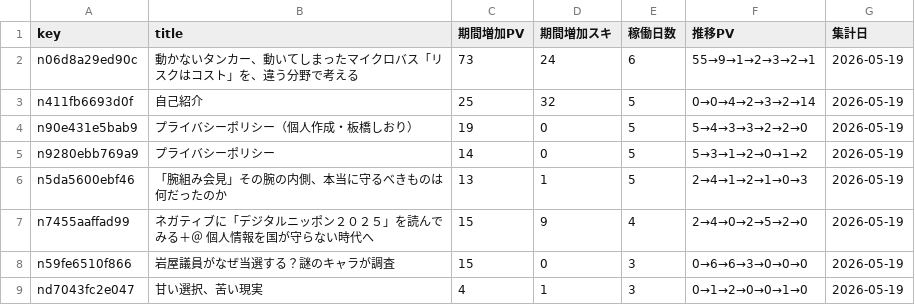
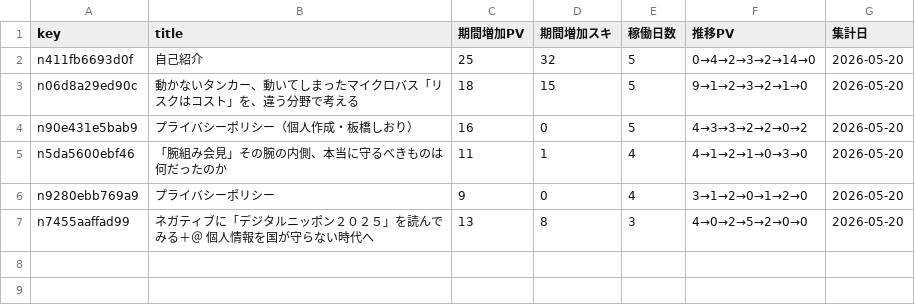
Before and after one commit to ganden0807-collab/note-stats-tracker, a CSV file: data/asset_articles.csv, drawn as a sheet.

```diff
--- a/data/asset_articles.csv
+++ b/data/asset_articles.csv
@@ -1,9 +1,7 @@
 key,title,期間増加PV,期間増加スキ,稼働日数,推移PV,集計日
-n06d8a29ed90c,動かないタンカー、動いてしまったマイクロバス「リスクはコスト」を、違う分野で考える,73,24,6,55→9→1→2→3→2→1,2026-05-19
-n411fb6693d0f,自己紹介,25,32,5,0→0→4→2→3→2→14,2026-05-19
-n90e431e5bab9,プライバシーポリシー（個人作成・板橋しおり）,19,0,5,5→4→3→3→2→2→0,2026-05-19
-n9280ebb769a9,プライバシーポリシー,14,0,5,5→3→1→2→0→1→2,2026-05-19
-n5da5600ebf46,「腕組み会見」その腕の内側、本当に守るべきものは何だったのか,13,1,5,2→4→1→2→1→0→3,2026-05-19
-n7455aaffad99,ネガティブに「デジタルニッポン２０２５」を読んでみる＋＠　個人情報を国が守らない時代へ,15,9,4,2→4→0→2→5→2→0,2026-05-19
-n59fe6510f866,岩屋議員がなぜ当選する？謎のキャラが調査,15,0,3,0→6→6→3→0→0→0,2026-05-19
-nd7043fc2e047,甘い選択、苦い現実,4,1,3,0→1→2→0→0→1→0,2026-05-19
+n411fb6693d0f,自己紹介,25,32,5,0→4→2→3→2→14→0,2026-05-20
+n06d8a29ed90c,動かないタンカー、動いてしまったマイクロバス「リスクはコスト」を、違う分野で考える,18,15,5,9→1→2→3→2→1→0,2026-05-20
+n90e431e5bab9,プライバシーポリシー（個人作成・板橋しおり）,16,0,5,4→3→3→2→2→0→2,2026-05-20
+n5da5600ebf46,「腕組み会見」その腕の内側、本当に守るべきものは何だったのか,11,1,4,4→1→2→1→0→3→0,2026-05-20
+n9280ebb769a9,プライバシーポリシー,9,0,4,3→1→2→0→1→2→0,2026-05-20
+n7455aaffad99,ネガティブに「デジタルニッポン２０２５」を読んでみる＋＠　個人情報を国が守らない時代へ,13,8,3,4→0→2→5→2→0→0,2026-05-20
```
Also changed, not shown: data/daily_summary.csv, data/followers.csv, 3 other files.
